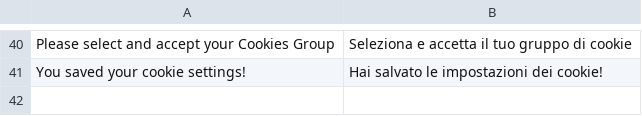
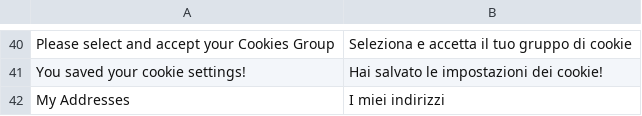
Before and after one commit to magesuite/theme-creativeshop, a CSV file: src/i18n/it_IT.csv, drawn as a sheet; only a part is shown, gaps mark what is left out; the diff names each change by its address in the sheet, - before the commit and + after, or states it on an @@ line.

Commit message:
chore: Add missing translation

```diff
--- a/src/i18n/it_IT.csv
+++ b/src/i18n/it_IT.csv
+row 42: My Addresses | I miei indirizzi
```
Also changed, not shown: src/i18n/de_CH.csv, src/i18n/de_DE.csv, 3 other files.
